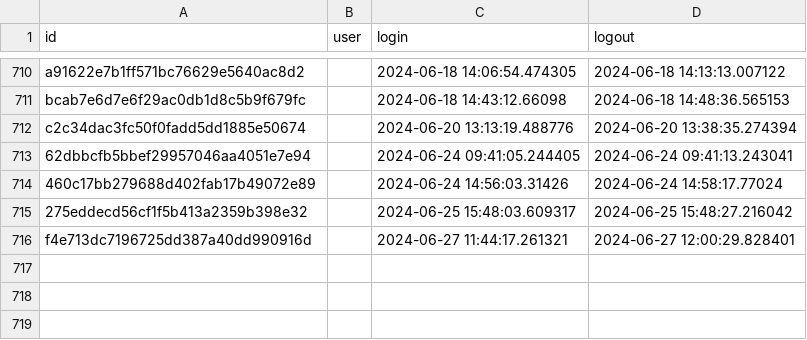
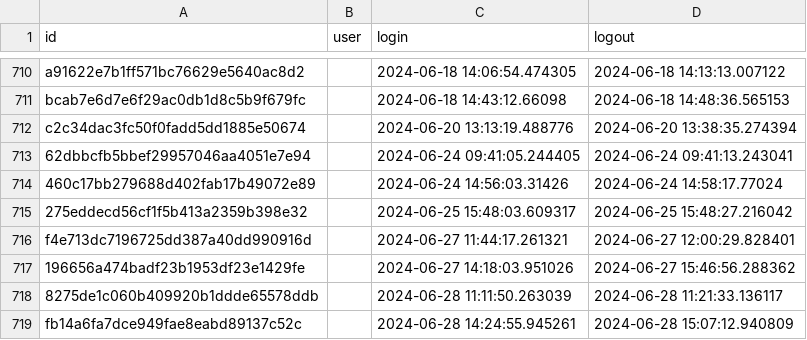
Before and after one commit to gracerhpotter/OmNI, a CSV file: user_logTable.csv, drawn as a sheet; only a part is shown, gaps mark what is left out; the diff names each change by its address in the sheet, - before the commit and + after, or states it on an @@ line.

```diff
--- a/user_logTable.csv
+++ b/user_logTable.csv
+row 717: 196656a474badf23b1953df23e1429fe |  | 2024-06-27 14:18:03.951026 | 2024-06-27 15:46:56.288362
+row 718: 8275de1c060b409920b1ddde65578ddb |  | 2024-06-28 11:11:50.263039 | 2024-06-28 11:21:33.136117
+row 719: fb14a6fa7dce949fae8eabd89137c52c |  | 2024-06-28 14:24:55.945261 | 2024-06-28 15:07:12.940809
```
Also changed, not shown: 5 other files.
